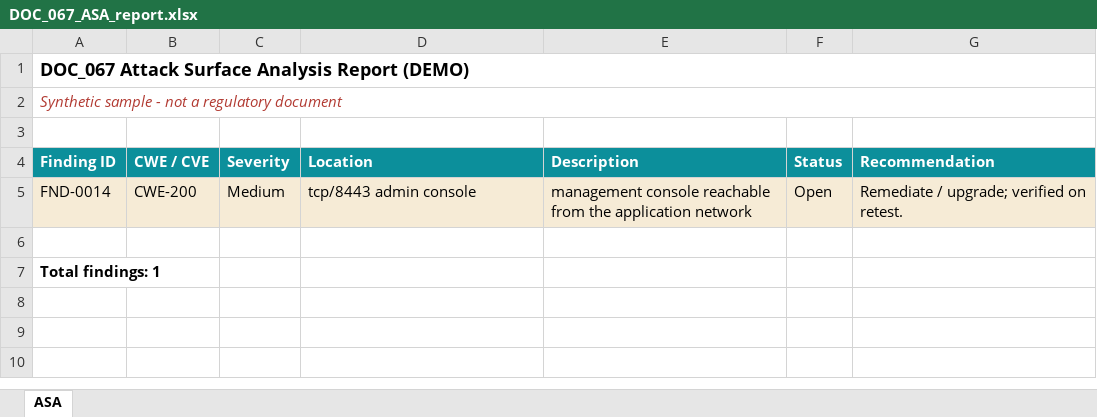
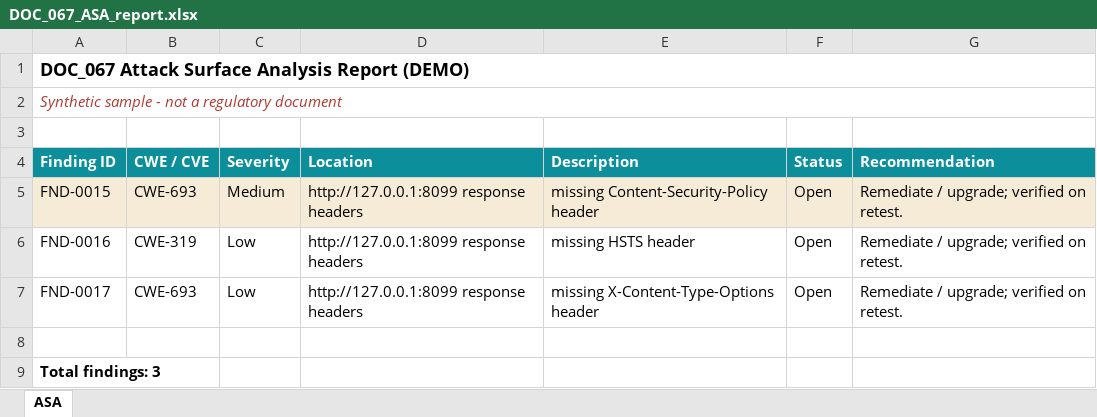
Before and after one commit to theebans018-56/security-pipeline-demo, an Excel workbook: output/docs/DOC_067_ASA_report.xlsx, sheet ASA, drawn as a sheet; values as stored, in another font and other column widths than the file's, no borders; addresses are those after the commit; the diff names each change by its address in the sheet, - before the commit and + after, or states it on an @@ line.

```diff
--- a/output/docs/DOC_067_ASA_report.xlsx (sheet ASA)
+++ b/output/docs/DOC_067_ASA_report.xlsx (sheet ASA)
-A5 (Finding ID): FND-0014
+A5 (Finding ID): FND-0015
-B5 (CWE / CVE): CWE-200
+B5 (CWE / CVE): CWE-693
-D5 (Location): tcp/8443 admin console
+D5 (Location): http://127.0.0.1:8099 response headers
-E5 (Description): management console reachable from the application network
+E5 (Description): missing Content-Security-Policy header
+row 6: FND-0016 | CWE-319 | Low | http://127.0.0.1:8099 response headers | missing HSTS header | Open | Remediate / upgrade; verified on retest.
+row 7: FND-0017 | CWE-693 | Low | http://127.0.0.1:8099 response headers | missing X-Content-Type-Options header | Open | Remediate / upgrade; verified on retest.
-A9 (Finding ID): Total findings: 1
+A9 (Finding ID): Total findings: 3
```
Also changed, not shown: output/docs/DOC_032_register.xlsx, output/docs/DOC_040_traceability.xlsx, 9 other files.
